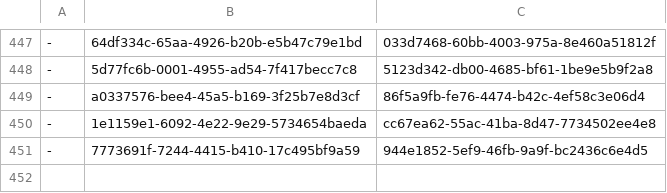
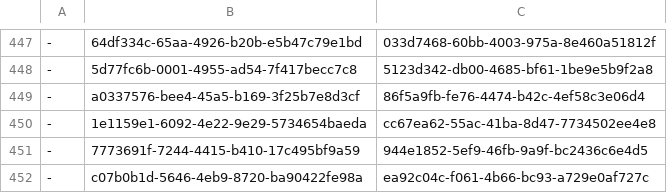
Before and after one commit to ministryofjustice/hmpps-assessments-api, a CSV file: psr/data/uuids/question-group-uuids.csv, drawn as a sheet; only a part is shown, gaps mark what is left out; the diff names each change by its address in the sheet, - before the commit and + after, or states it on an @@ line.

```diff
--- a/psr/data/uuids/question-group-uuids.csv
+++ b/psr/data/uuids/question-group-uuids.csv
+row 452: - | c07b0b1d-5646-4eb9-8720-ba90422fe98a | ea92c04c-f061-4b66-bc93-a729e0af727c
```
Also changed, not shown: psr/data/uuids/question-uuids.csv, 3 other files.
